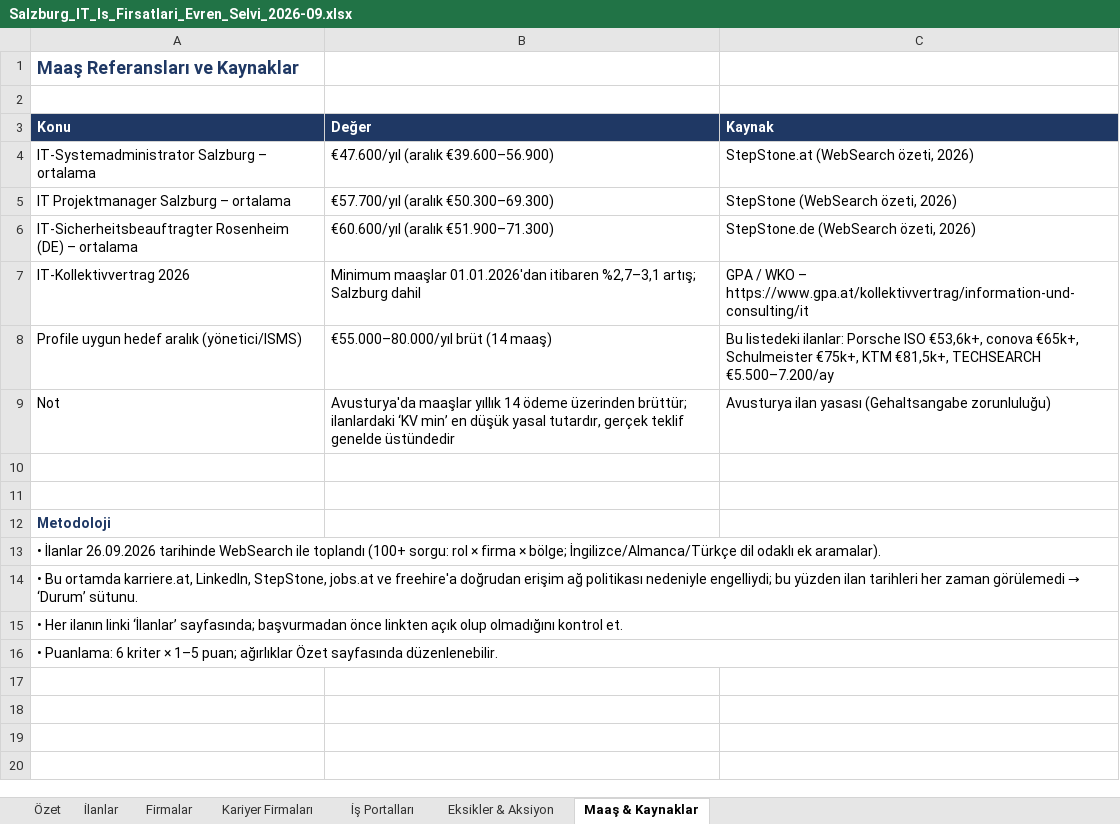
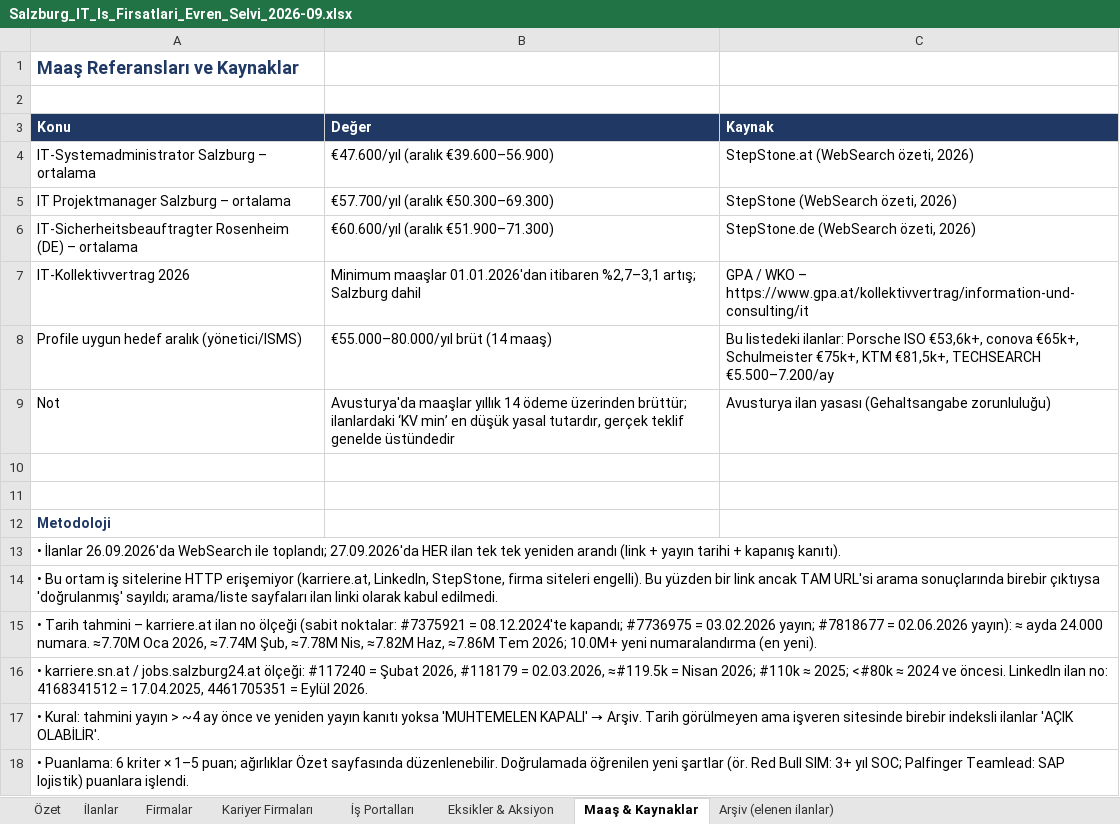
Before and after one commit to hgulbicim/ai-job-search, an Excel workbook: company_research/Salzburg_IT_Is_Firsatlari_Evren_Selvi_2026-09.xlsx, sheet Maaş & Kaynaklar, drawn as a sheet; values as stored, in another font and other column widths than the file's, no borders; the diff names each change by its address in the sheet, - before the commit and + after, or states it on an @@ line.

```diff
--- a/company_research/Salzburg_IT_Is_Firsatlari_Evren_Selvi_2026-09.xlsx (sheet Maaş & Kaynaklar)
+++ b/company_research/Salzburg_IT_Is_Firsatlari_Evren_Selvi_2026-09.xlsx (sheet Maaş & Kaynaklar)
+sheet tab: Arşiv (elenen ilanlar)
-A13 (Konu): • İlanlar 26.09.2026 tarihinde WebSearch ile toplandı (100+ sorgu: rol × firma × bölge; İngilizce/Almanca/Türkçe dil odaklı ek aramalar).
+A13 (Konu): • İlanlar 26.09.2026'da WebSearch ile toplandı; 27.09.2026'da HER ilan tek tek yeniden arandı (link + yayın tarihi + kapanış kanıtı).
@@ A14 (Konu): • Bu ortamda karriere.at, LinkedIn, StepStone, jobs.at ve freehire'a doğrudan erişim ağ politikası nedeniyle engelliydi; bu yüzden ilan tarihleri her zaman görülemedi → ‘Durum’ sütunu. → • Bu ortam iş sitelerine HTTP erişemiyor (karriere.at, LinkedIn, StepStone, firma siteleri engelli). Bu yüzden bir link ancak TAM URL'si arama sonuçlarında birebir çıktıysa 'doğrulanmış' sayıldı; arama/liste sayfaları ilan linki olarak kabul edilmedi. @@
-A15 (Konu): • Her ilanın linki ‘İlanlar’ sayfasında; başvurmadan önce linkten açık olup olmadığını kontrol et.
+A15 (Konu): • Tarih tahmini – karriere.at ilan no ölçeği (sabit noktalar: #7375921 = 08.12.2024'te kapandı; #7736975 = 03.02.2026 yayın; #7818677 = 02.06.2026 yayın): ≈ ayda 24.000 numara. ≈7.70M Oca 2026, ≈7.74M Şub, ≈7.78M Nis, ≈7.82M Haz, ≈7.86M Tem 2026; 10.0M+ yeni numaralandırma (en yeni).
-A16 (Konu): • Puanlama: 6 kriter × 1–5 puan; ağırlıklar Özet sayfasında düzenlenebilir.
+A16 (Konu): • karriere.sn.at / jobs.salzburg24.at ölçeği: #117240 = Şubat 2026, #118179 = 02.03.2026, ≈#119.5k = Nisan 2026; #110k ≈ 2025; <#80k ≈ 2024 ve öncesi. LinkedIn ilan no: 4168341512 = 17.04.2025, 4461705351 = Eylül 2026.
+row 17: • Kural: tahmini yayın > ~4 ay önce ve yeniden yayın kanıtı yoksa 'MUHTEMELEN KAPALI' → Arşiv. Tarih görülmeyen ama işveren sitesinde birebir indeksli ilanlar 'AÇIK OLABİLİR'.
+row 18: • Puanlama: 6 kriter × 1–5 puan; ağırlıklar Özet sayfasında düzenlenebilir. Doğrulamada öğrenilen yeni şartlar (ör. Red Bull SIM: 3+ yıl SOC; Palfinger Teamlead: SAP lojistik) puanlara işlendi.
```
Also changed, not shown: sheet İlanlar, sheet Özet, sheet Firmalar, formulas that keep their value, charts or pictures, 1 other file.
